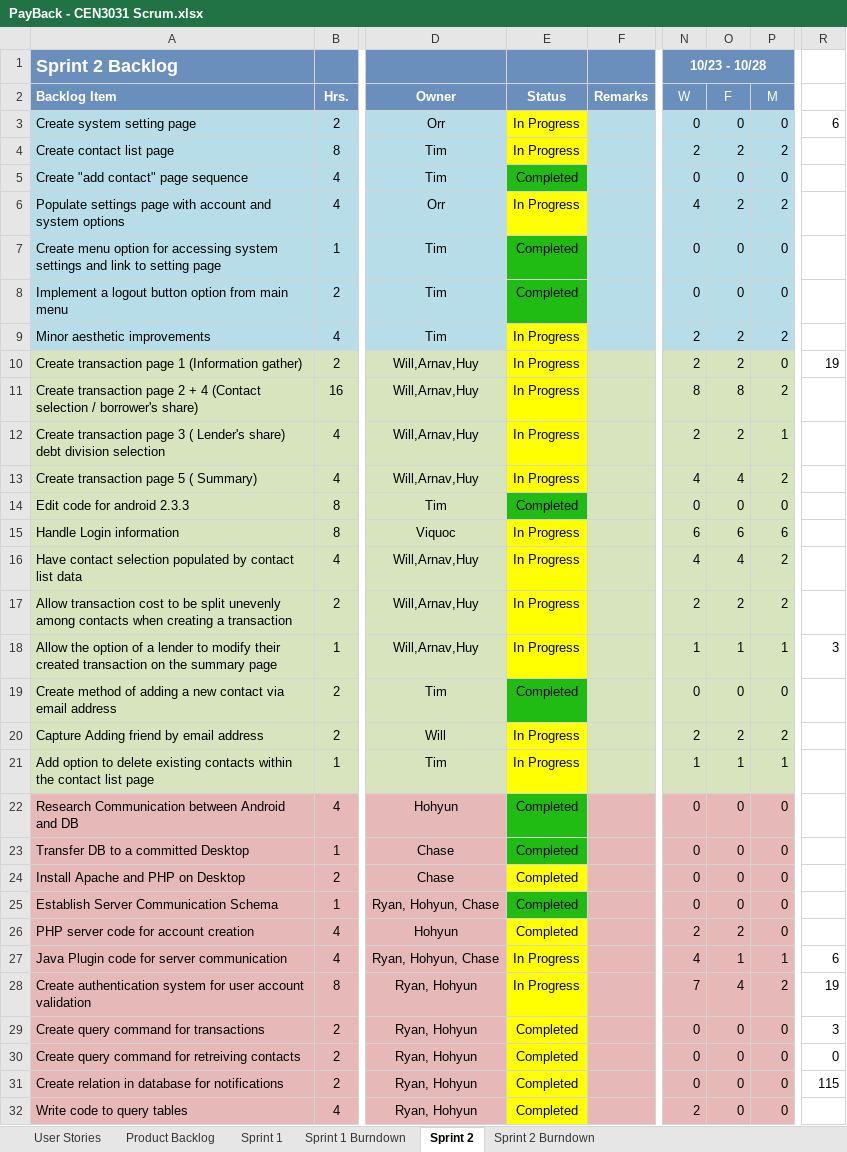
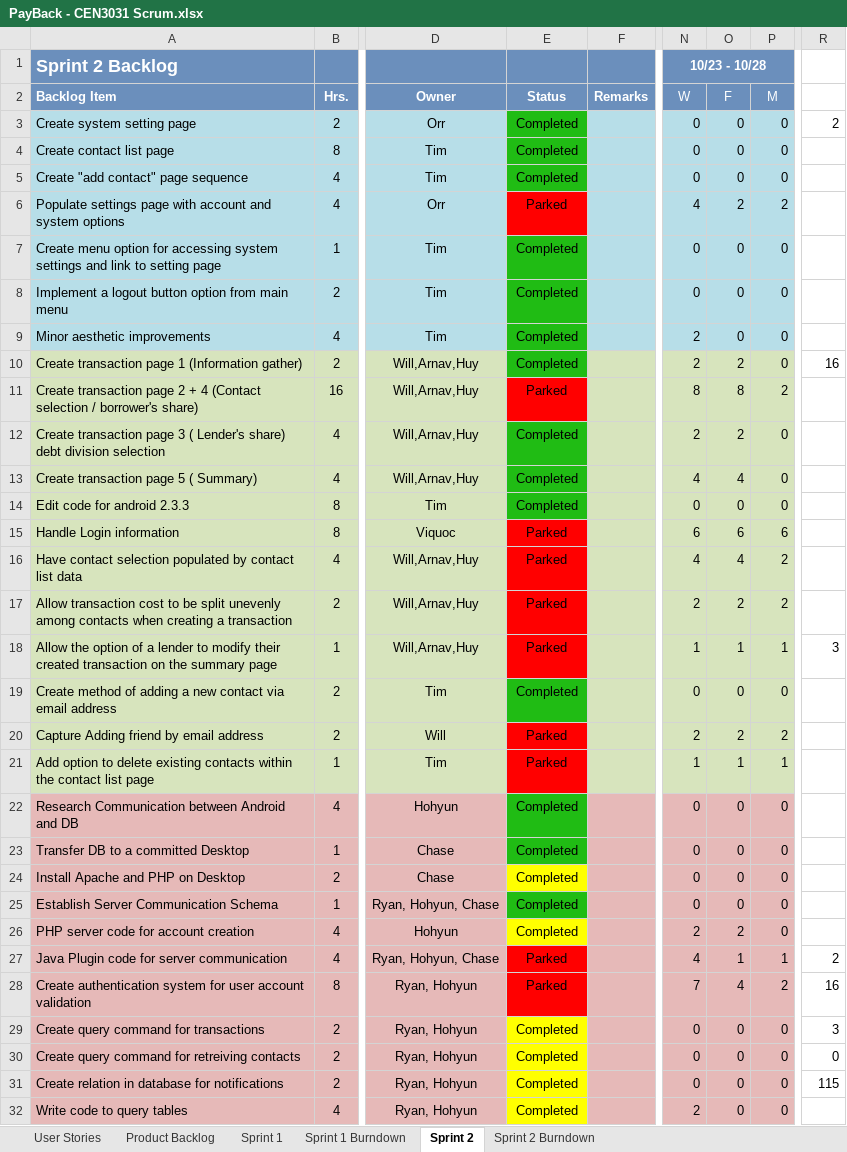
Before and after one commit to milneti/PayBack, an Excel workbook: PayBack - CEN3031 Scrum.xlsx, sheet Sprint 2, drawn as a sheet; only a part is shown, gaps mark what is left out; values as stored, in another font and other column widths than the file's, no borders; charts and pictures and conditional formats not drawn; the diff covers the shown part only; the diff names each change by its address in the sheet, - before the commit and + after, or states it on an @@ line.

Commit message:
Final scrum doc commit for sprint 2

```diff
--- a/PayBack - CEN3031 Scrum.xlsx (sheet Sprint 2)
+++ b/PayBack - CEN3031 Scrum.xlsx (sheet Sprint 2)
-E3:E4: In Progress
+E3:E4: Completed
-E3:E4 fill: #FFFF00
+E3:E4 fill: #20BC14
-R3: 6
+R3: 2
-N4: 2
+N4: 0
-O4: 2
+O4: 0
-P4: 2
+P4: 0
-E6: In Progress
+E6: Parked
-E6 fill: #FFFF00
+E6 fill: #FF0000
-E9:E10: In Progress
+E9:E10: Completed
-E9:E10 fill: #FFFF00
+E9:E10 fill: #20BC14
-O9: 2
+O9: 0
-P9: 2
+P9: 0
-R10: 19
+R10: 16
-E11: In Progress
+E11: Parked
-E11 fill: #FFFF00
+E11 fill: #FF0000
-E12:E13: In Progress
+E12:E13: Completed
-E12:E13 fill: #FFFF00
+E12:E13 fill: #20BC14
-P12: 1
+P12: 0
-P13: 2
+P13: 0
-E15:E18: In Progress
+E15:E18: Parked
-E15:E18 fill: #FFFF00
+E15:E18 fill: #FF0000
-E20:E21: In Progress
+E20:E21: Parked
-E20:E21 fill: #FFFF00
+E20:E21 fill: #FF0000
-E27:E28: In Progress
+E27:E28: Parked
-E27:E28 fill: #FFFF00
+E27:E28 fill: #FF0000
-R27: 6
+R27: 2
-R28: 19
+R28: 16
```
Also changed, not shown: 11 edited cells elsewhere in this sheet, sheet Sprint 2 Burndown, charts or pictures, 1 other file.
